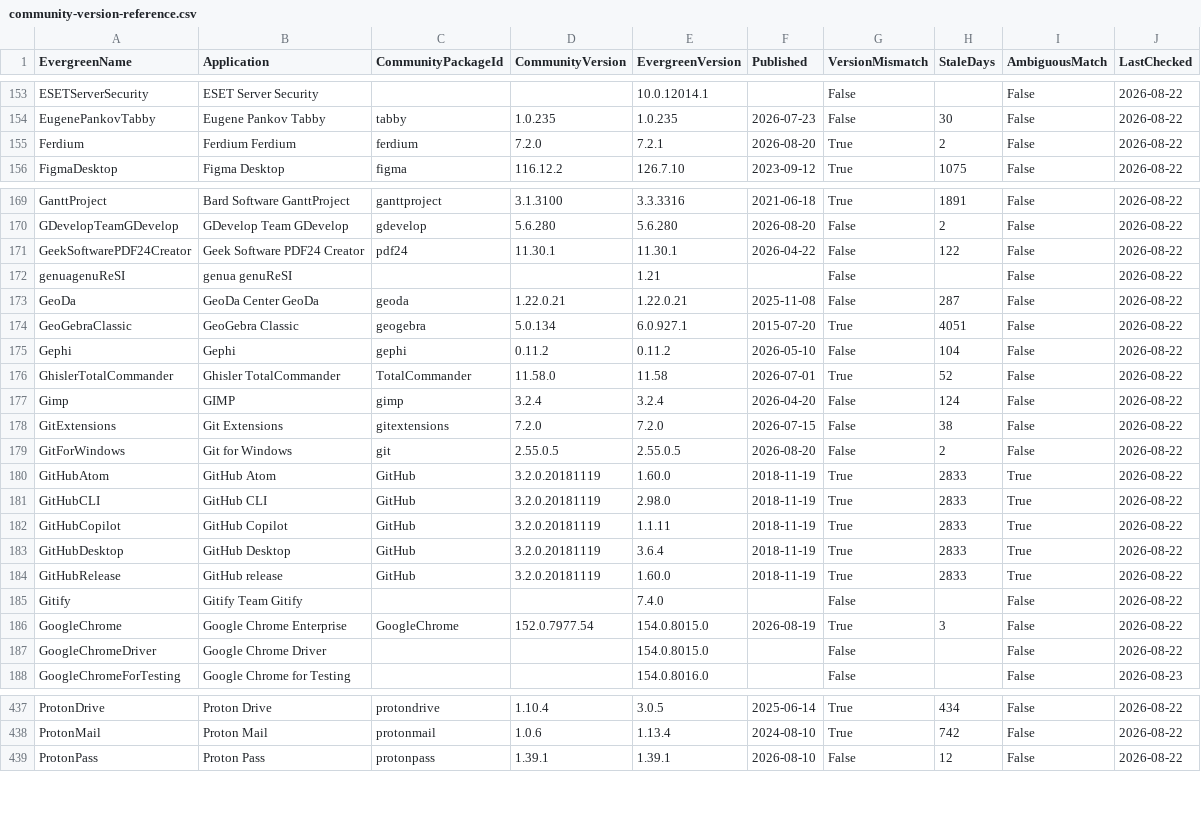
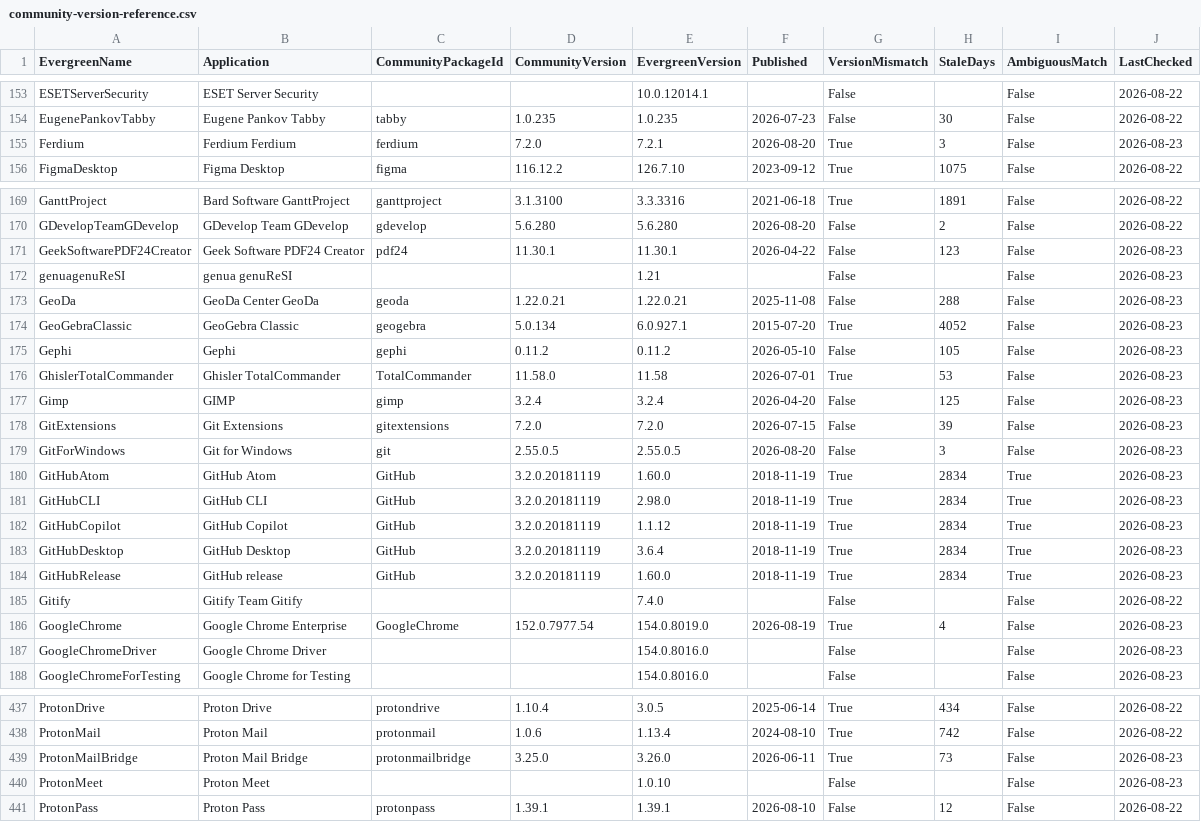
Before and after one commit to patsaindon/chocolatey-packages, a CSV file: prospecting/community-version-reference.csv, drawn as a sheet; only a part is shown, gaps mark what is left out; the diff covers the shown part only.

```diff
--- a/prospecting/community-version-reference.csv
+++ b/prospecting/community-version-reference.csv
@@ -154,3 +154,3 @@
 "EugenePankovTabby","Eugene Pankov Tabby","tabby","1.0.235","1.0.235","2026-07-23","False","30","False","2026-08-22"
-"Ferdium","Ferdium Ferdium","ferdium","7.2.0","7.2.1","2026-08-20","True","2","False","2026-08-22"
+"Ferdium","Ferdium Ferdium","ferdium","7.2.0","7.2.1","2026-08-20","True","3","False","2026-08-23"
 "FigmaDesktop","Figma Desktop","figma","116.12.2","126.7.10","2023-09-12","True","1075","False","2026-08-22"
@@ -170,18 +170,18 @@
 "GDevelopTeamGDevelop","GDevelop Team GDevelop","gdevelop","5.6.280","5.6.280","2026-08-20","False","2","False","2026-08-22"
-"GeekSoftwarePDF24Creator","Geek Software PDF24 Creator","pdf24","11.30.1","11.30.1","2026-04-22","False","122","False","2026-08-22"
-"genuagenuReSI","genua genuReSI","","","1.21","","False","","False","2026-08-22"
-"GeoDa","GeoDa Center GeoDa","geoda","1.22.0.21","1.22.0.21","2025-11-08","False","287","False","2026-08-22"
-"GeoGebraClassic","GeoGebra Classic","geogebra","5.0.134","6.0.927.1","2015-07-20","True","4051","False","2026-08-22"
-"Gephi","Gephi","gephi","0.11.2","0.11.2","2026-05-10","False","104","False","2026-08-22"
-"GhislerTotalCommander","Ghisler TotalCommander","TotalCommander","11.58.0","11.58","2026-07-01","True","52","False","2026-08-22"
-"Gimp","GIMP","gimp","3.2.4","3.2.4","2026-04-20","False","124","False","2026-08-22"
-"GitExtensions","Git Extensions","gitextensions","7.2.0","7.2.0","2026-07-15","False","38","False","2026-08-22"
-"GitForWindows","Git for Windows","git","2.55.0.5","2.55.0.5","2026-08-20","False","2","False","2026-08-22"
-"GitHubAtom","GitHub Atom","GitHub","3.2.0.20181119","1.60.0","2018-11-19","True","2833","True","2026-08-22"
-"GitHubCLI","GitHub CLI","GitHub","3.2.0.20181119","2.98.0","2018-11-19","True","2833","True","2026-08-22"
-"GitHubCopilot","GitHub Copilot","GitHub","3.2.0.20181119","1.1.11","2018-11-19","True","2833","True","2026-08-22"
-"GitHubDesktop","GitHub Desktop","GitHub","3.2.0.20181119","3.6.4","2018-11-19","True","2833","True","2026-08-22"
-"GitHubRelease","GitHub release","GitHub","3.2.0.20181119","1.60.0","2018-11-19","True","2833","True","2026-08-22"
+"GeekSoftwarePDF24Creator","Geek Software PDF24 Creator","pdf24","11.30.1","11.30.1","2026-04-22","False","123","False","2026-08-23"
+"genuagenuReSI","genua genuReSI",,,"1.21",,"False",,"False","2026-08-23"
+"GeoDa","GeoDa Center GeoDa","geoda","1.22.0.21","1.22.0.21","2025-11-08","False","288","False","2026-08-23"
+"GeoGebraClassic","GeoGebra Classic","geogebra","5.0.134","6.0.927.1","2015-07-20","True","4052","False","2026-08-23"
+"Gephi","Gephi","gephi","0.11.2","0.11.2","2026-05-10","False","105","False","2026-08-23"
+"GhislerTotalCommander","Ghisler TotalCommander","TotalCommander","11.58.0","11.58","2026-07-01","True","53","False","2026-08-23"
+"Gimp","GIMP","gimp","3.2.4","3.2.4","2026-04-20","False","125","False","2026-08-23"
+"GitExtensions","Git Extensions","gitextensions","7.2.0","7.2.0","2026-07-15","False","39","False","2026-08-23"
+"GitForWindows","Git for Windows","git","2.55.0.5","2.55.0.5","2026-08-20","False","3","False","2026-08-23"
+"GitHubAtom","GitHub Atom","GitHub","3.2.0.20181119","1.60.0","2018-11-19","True","2834","True","2026-08-23"
+"GitHubCLI","GitHub CLI","GitHub","3.2.0.20181119","2.98.0","2018-11-19","True","2834","True","2026-08-23"
+"GitHubCopilot","GitHub Copilot","GitHub","3.2.0.20181119","1.1.12","2018-11-19","True","2834","True","2026-08-23"
+"GitHubDesktop","GitHub Desktop","GitHub","3.2.0.20181119","3.6.4","2018-11-19","True","2834","True","2026-08-23"
+"GitHubRelease","GitHub release","GitHub","3.2.0.20181119","1.60.0","2018-11-19","True","2834","True","2026-08-23"
 "Gitify","Gitify Team Gitify","","","7.4.0","","False","","False","2026-08-22"
-"GoogleChrome","Google Chrome Enterprise","GoogleChrome","152.0.7977.54","154.0.8015.0","2026-08-19","True","3","False","2026-08-22"
-"GoogleChromeDriver","Google Chrome Driver","","","154.0.8015.0","","False","","False","2026-08-22"
+"GoogleChrome","Google Chrome Enterprise","GoogleChrome","152.0.7977.54","154.0.8019.0","2026-08-19","True","4","False","2026-08-23"
+"GoogleChromeDriver","Google Chrome Driver",,,"154.0.8016.0",,"False",,"False","2026-08-23"
@@ -438,2 +438,4 @@
 "ProtonMail","Proton Mail","protonmail","1.0.6","1.13.4","2024-08-10","True","742","False","2026-08-22"
+"ProtonMailBridge","Proton Mail Bridge","protonmailbridge","3.25.0","3.26.0","2026-06-11","True","73","False","2026-08-23"
+"ProtonMeet","Proton Meet",,,"1.0.10",,"False",,"False","2026-08-23"
 "ProtonPass","Proton Pass","protonpass","1.39.1","1.39.1","2026-08-10","False","12","False","2026-08-22"
```
Also changed, not shown: 20 edited cells elsewhere in this file.
